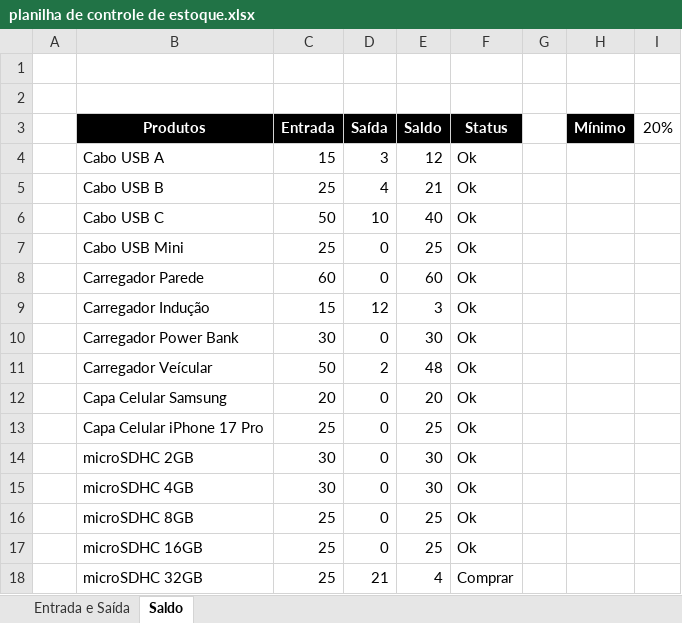
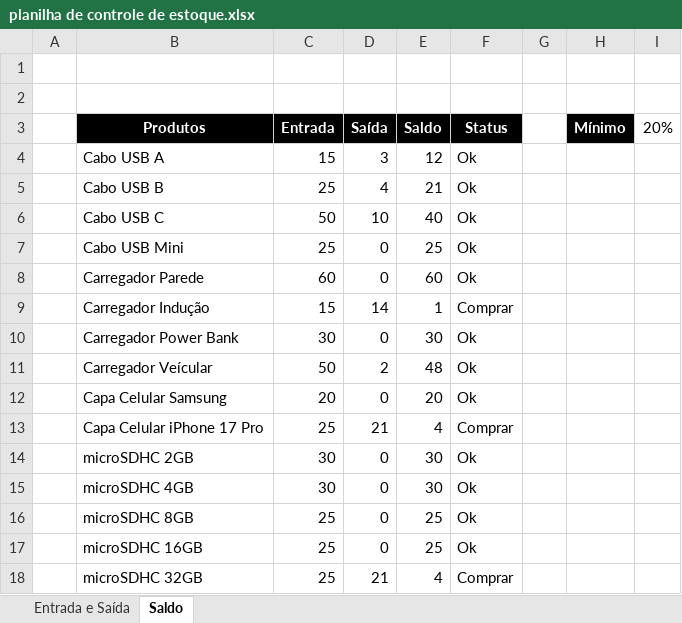
Before and after one commit to OdirleiGuilherme/controle_de_estoque_basico, an Excel workbook: planilha de controle de estoque.xlsx, sheet Saldo, drawn as a sheet; values as stored, in another font and other column widths than the file's, no borders; conditional formats not drawn; the diff names each change by its address in the sheet, - before the commit and + after, or states it on an @@ line.

Commit message:
identificação para saldo baixo em estoque.
Ao estoque ficar com saldo abaixo de 20%, a linha do produto com esse status ficará com uma coloração diferenciada, assim facilitando a identificação para ação de procedimento de compra.

```diff
--- a/planilha de controle de estoque.xlsx (sheet Saldo)
+++ b/planilha de controle de estoque.xlsx (sheet Saldo)
-D9 (Saída): 12
+D9 (Saída): 14
-E9 (Saldo): 3
+E9 (Saldo): 1
-F9 (Status): Ok
+F9 (Status): Comprar
-D13 (Saída): 0
+D13 (Saída): 21
-E13 (Saldo): 25
+E13 (Saldo): 4
-F13 (Status): Ok
+F13 (Status): Comprar
```
Also changed, not shown: sheet Entrada e Saída.
